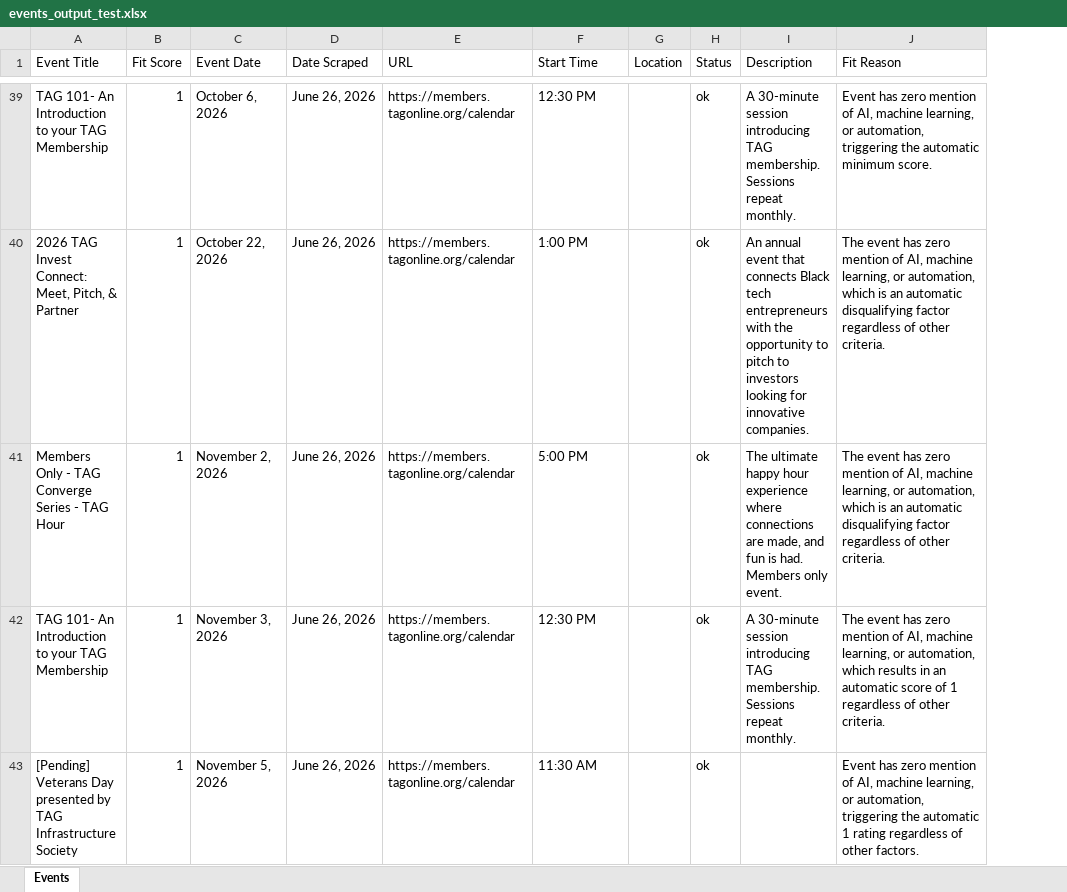
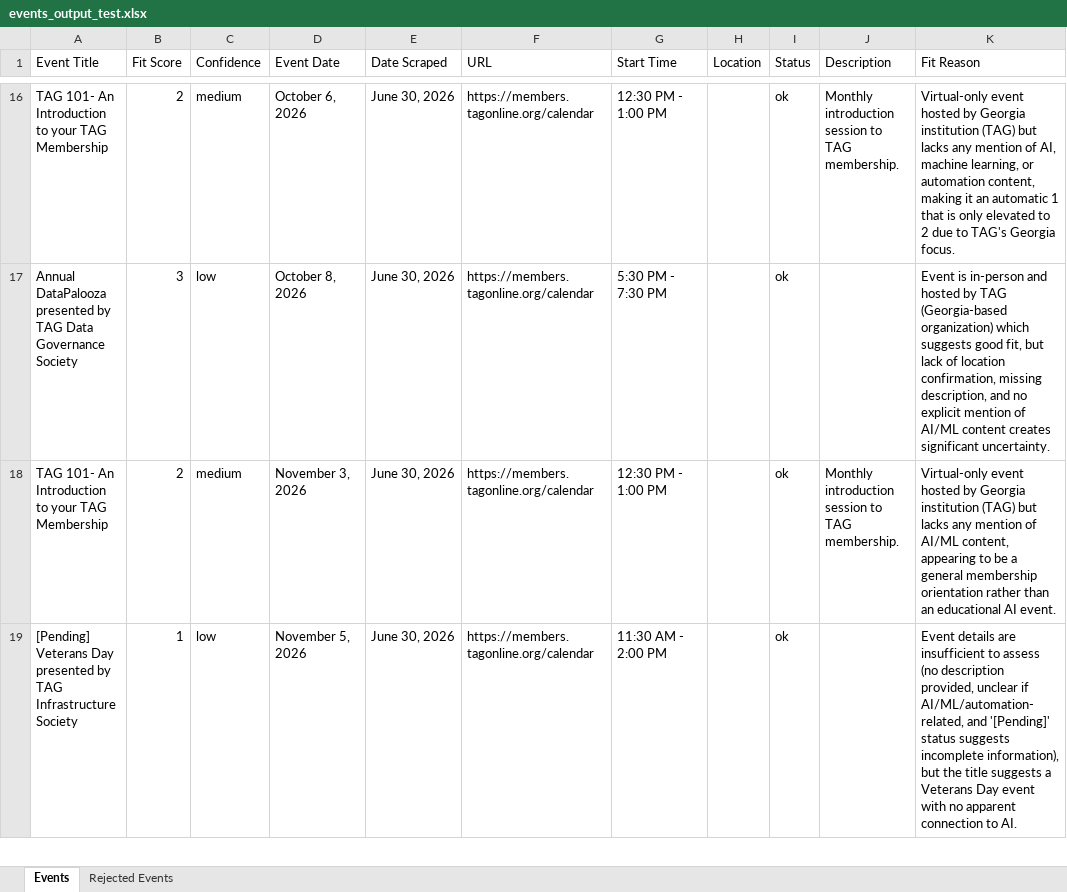
Before and after one commit to isaiah-dietrich/Event_Scraper, an Excel workbook: events_output_test.xlsx, sheet Events, drawn as a sheet; only a part is shown, gaps mark what is left out; values as stored, in another font and other column widths than the file's, no borders; table styles not drawn; removed rows and columns are numbered as before the commit, all else as after; the diff covers the shown part only; the diff names each change by its address in the sheet, - before the commit and + after, or states it on an @@ line.

Commit message:
Added confidence rating and auto rejecting obviously irrelevant events

```diff
--- a/events_output_test.xlsx (sheet Events)
+++ b/events_output_test.xlsx (sheet Events)
+sheet tab: Rejected Events
+column C (Confidence), row 16: medium; rows 18-19: medium | low
-B16 (Fit Score): 1
+B16 (Fit Score): 2
-E16 (Date Scraped): June 26, 2026
+E16 (Date Scraped): June 30, 2026
-G16 (Start Time): 12:30 PM
+G16 (Start Time): 12:30 PM - 1:00 PM
-J16 (Description): A 30-minute session introducing TAG membership. Sessions repeat monthly.
+J16 (Description): Monthly introduction session to TAG membership.
-K16 (Fit Reason): Event has zero mention of AI, machine learning, or automation, triggering the automatic minimum score.
+K16 (Fit Reason): Virtual-only event hosted by Georgia institution (TAG) but lacks any mention of AI, machine learning, or automation content, making it an automatic 1 that is only elevated to 2 due to TAG's Georgia focus.
-row 40: 2026 TAG Invest Connect: Meet, Pitch, & Partner | 1 | October 22, 2026 | June 26, 2026 | https://members.tagonline.org/calendar | 1:00 PM |  | ok | An annual event that connects Black tech entrepreneurs with the opportunity to pitch to investors looking for innovative companies. | The event has zero mention of AI, machine learning, or automation, which is an automatic disqualifying factor regardless of other criteria.
-row 41: Members Only - TAG Converge Series - TAG Hour | 1 | November 2, 2026 | June 26, 2026 | https://members.tagonline.org/calendar | 5:00 PM |  | ok | The ultimate happy hour experience where connections are made, and fun is had. Members only event. | The event has zero mention of AI, machine learning, or automation, which is an automatic disqualifying factor regardless of other criteria.
+row 17: Annual DataPalooza presented by TAG Data Governance Society | 3 | low | October 8, 2026 | June 30, 2026 | https://members.tagonline.org/calendar | 5:30 PM - 7:30 PM |  | ok |  | Event is in-person and hosted by TAG (Georgia-based organization) which suggests good fit, but lack of location confirmation, missing description, and no explicit mention of AI/ML content creates significant uncertainty.
-B18 (Fit Score): 1
+B18 (Fit Score): 2
-E18:E19 (Date Scraped): June 26, 2026
+E18:E19 (Date Scraped): June 30, 2026
-G18 (Start Time): 12:30 PM
+G18 (Start Time): 12:30 PM - 1:00 PM
-J18 (Description): A 30-minute session introducing TAG membership. Sessions repeat monthly.
+J18 (Description): Monthly introduction session to TAG membership.
-K18 (Fit Reason): The event has zero mention of AI, machine learning, or automation, which results in an automatic score of 1 regardless of other criteria.
+K18 (Fit Reason): Virtual-only event hosted by Georgia institution (TAG) but lacks any mention of AI/ML content, appearing to be a general membership orientation rather than an educational AI event.
-G19 (Start Time): 11:30 AM
+G19 (Start Time): 11:30 AM - 2:00 PM
-K19 (Fit Reason): Event has zero mention of AI, machine learning, or automation, triggering the automatic 1 rating regardless of other factors.
+K19 (Fit Reason): Event details are insufficient to assess (no description provided, unclear if AI/ML/automation-related, and '[Pending]' status suggests incomplete information), but the title suggests a Veterans Day event with no apparent connection to AI.
```
Also changed, not shown: 6 added rows, 31 removed rows and 43 edited cells elsewhere in this sheet, 3 other files.
